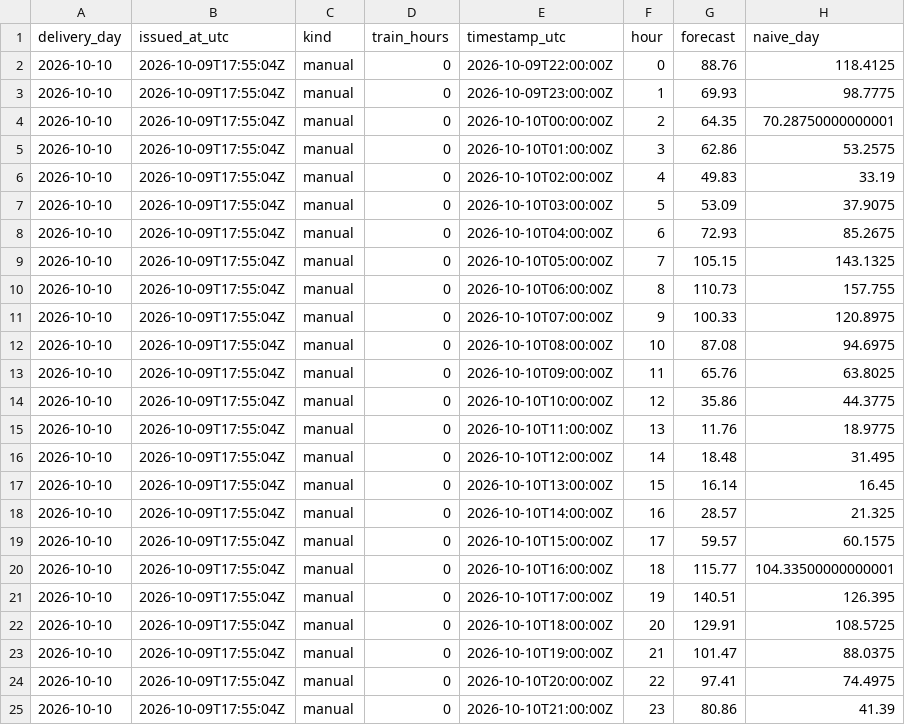
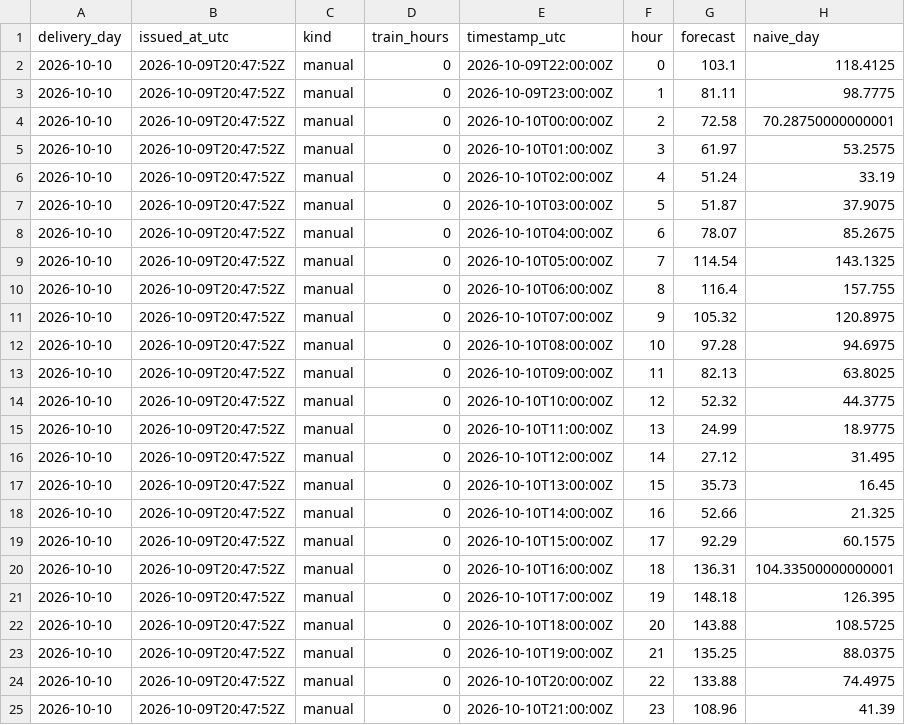
Before and after one commit to gerardorosch02/thermo-fr, a CSV file: published/tomorrow.csv, drawn as a sheet.

```diff
--- a/published/tomorrow.csv
+++ b/published/tomorrow.csv
@@ -1,25 +1,25 @@
 delivery_day,issued_at_utc,kind,train_hours,timestamp_utc,hour,forecast,naive_day
-2026-10-10,2026-10-09T17:55:04Z,manual,0,2026-10-09T22:00:00Z,0,88.76,118.4125
-2026-10-10,2026-10-09T17:55:04Z,manual,0,2026-10-09T23:00:00Z,1,69.93,98.7775
-2026-10-10,2026-10-09T17:55:04Z,manual,0,2026-10-10T00:00:00Z,2,64.35,70.28750000000001
-2026-10-10,2026-10-09T17:55:04Z,manual,0,2026-10-10T01:00:00Z,3,62.86,53.2575
-2026-10-10,2026-10-09T17:55:04Z,manual,0,2026-10-10T02:00:00Z,4,49.83,33.19
-2026-10-10,2026-10-09T17:55:04Z,manual,0,2026-10-10T03:00:00Z,5,53.09,37.9075
-2026-10-10,2026-10-09T17:55:04Z,manual,0,2026-10-10T04:00:00Z,6,72.93,85.2675
-2026-10-10,2026-10-09T17:55:04Z,manual,0,2026-10-10T05:00:00Z,7,105.15,143.1325
-2026-10-10,2026-10-09T17:55:04Z,manual,0,2026-10-10T06:00:00Z,8,110.73,157.755
-2026-10-10,2026-10-09T17:55:04Z,manual,0,2026-10-10T07:00:00Z,9,100.33,120.8975
-2026-10-10,2026-10-09T17:55:04Z,manual,0,2026-10-10T08:00:00Z,10,87.08,94.6975
-2026-10-10,2026-10-09T17:55:04Z,manual,0,2026-10-10T09:00:00Z,11,65.76,63.8025
-2026-10-10,2026-10-09T17:55:04Z,manual,0,2026-10-10T10:00:00Z,12,35.86,44.3775
-2026-10-10,2026-10-09T17:55:04Z,manual,0,2026-10-10T11:00:00Z,13,11.76,18.9775
-2026-10-10,2026-10-09T17:55:04Z,manual,0,2026-10-10T12:00:00Z,14,18.48,31.495
-2026-10-10,2026-10-09T17:55:04Z,manual,0,2026-10-10T13:00:00Z,15,16.14,16.45
-2026-10-10,2026-10-09T17:55:04Z,manual,0,2026-10-10T14:00:00Z,16,28.57,21.325
-2026-10-10,2026-10-09T17:55:04Z,manual,0,2026-10-10T15:00:00Z,17,59.57,60.1575
-2026-10-10,2026-10-09T17:55:04Z,manual,0,2026-10-10T16:00:00Z,18,115.77,104.33500000000001
-2026-10-10,2026-10-09T17:55:04Z,manual,0,2026-10-10T17:00:00Z,19,140.51,126.395
-2026-10-10,2026-10-09T17:55:04Z,manual,0,2026-10-10T18:00:00Z,20,129.91,108.5725
-2026-10-10,2026-10-09T17:55:04Z,manual,0,2026-10-10T19:00:00Z,21,101.47,88.0375
-2026-10-10,2026-10-09T17:55:04Z,manual,0,2026-10-10T20:00:00Z,22,97.41,74.4975
-2026-10-10,2026-10-09T17:55:04Z,manual,0,2026-10-10T21:00:00Z,23,80.86,41.39
+2026-10-10,2026-10-09T20:47:52Z,manual,0,2026-10-09T22:00:00Z,0,103.1,118.4125
+2026-10-10,2026-10-09T20:47:52Z,manual,0,2026-10-09T23:00:00Z,1,81.11,98.7775
+2026-10-10,2026-10-09T20:47:52Z,manual,0,2026-10-10T00:00:00Z,2,72.58,70.28750000000001
+2026-10-10,2026-10-09T20:47:52Z,manual,0,2026-10-10T01:00:00Z,3,61.97,53.2575
+2026-10-10,2026-10-09T20:47:52Z,manual,0,2026-10-10T02:00:00Z,4,51.24,33.19
+2026-10-10,2026-10-09T20:47:52Z,manual,0,2026-10-10T03:00:00Z,5,51.87,37.9075
+2026-10-10,2026-10-09T20:47:52Z,manual,0,2026-10-10T04:00:00Z,6,78.07,85.2675
+2026-10-10,2026-10-09T20:47:52Z,manual,0,2026-10-10T05:00:00Z,7,114.54,143.1325
+2026-10-10,2026-10-09T20:47:52Z,manual,0,2026-10-10T06:00:00Z,8,116.4,157.755
+2026-10-10,2026-10-09T20:47:52Z,manual,0,2026-10-10T07:00:00Z,9,105.32,120.8975
+2026-10-10,2026-10-09T20:47:52Z,manual,0,2026-10-10T08:00:00Z,10,97.28,94.6975
+2026-10-10,2026-10-09T20:47:52Z,manual,0,2026-10-10T09:00:00Z,11,82.13,63.8025
+2026-10-10,2026-10-09T20:47:52Z,manual,0,2026-10-10T10:00:00Z,12,52.32,44.3775
+2026-10-10,2026-10-09T20:47:52Z,manual,0,2026-10-10T11:00:00Z,13,24.99,18.9775
+2026-10-10,2026-10-09T20:47:52Z,manual,0,2026-10-10T12:00:00Z,14,27.12,31.495
+2026-10-10,2026-10-09T20:47:52Z,manual,0,2026-10-10T13:00:00Z,15,35.73,16.45
+2026-10-10,2026-10-09T20:47:52Z,manual,0,2026-10-10T14:00:00Z,16,52.66,21.325
+2026-10-10,2026-10-09T20:47:52Z,manual,0,2026-10-10T15:00:00Z,17,92.29,60.1575
+2026-10-10,2026-10-09T20:47:52Z,manual,0,2026-10-10T16:00:00Z,18,136.31,104.33500000000001
+2026-10-10,2026-10-09T20:47:52Z,manual,0,2026-10-10T17:00:00Z,19,148.18,126.395
+2026-10-10,2026-10-09T20:47:52Z,manual,0,2026-10-10T18:00:00Z,20,143.88,108.5725
+2026-10-10,2026-10-09T20:47:52Z,manual,0,2026-10-10T19:00:00Z,21,135.25,88.0375
+2026-10-10,2026-10-09T20:47:52Z,manual,0,2026-10-10T20:00:00Z,22,133.88,74.4975
+2026-10-10,2026-10-09T20:47:52Z,manual,0,2026-10-10T21:00:00Z,23,108.96,41.39
```
Also changed, not shown: published/error_band.csv, published/forecasts.csv, 5 other files.
